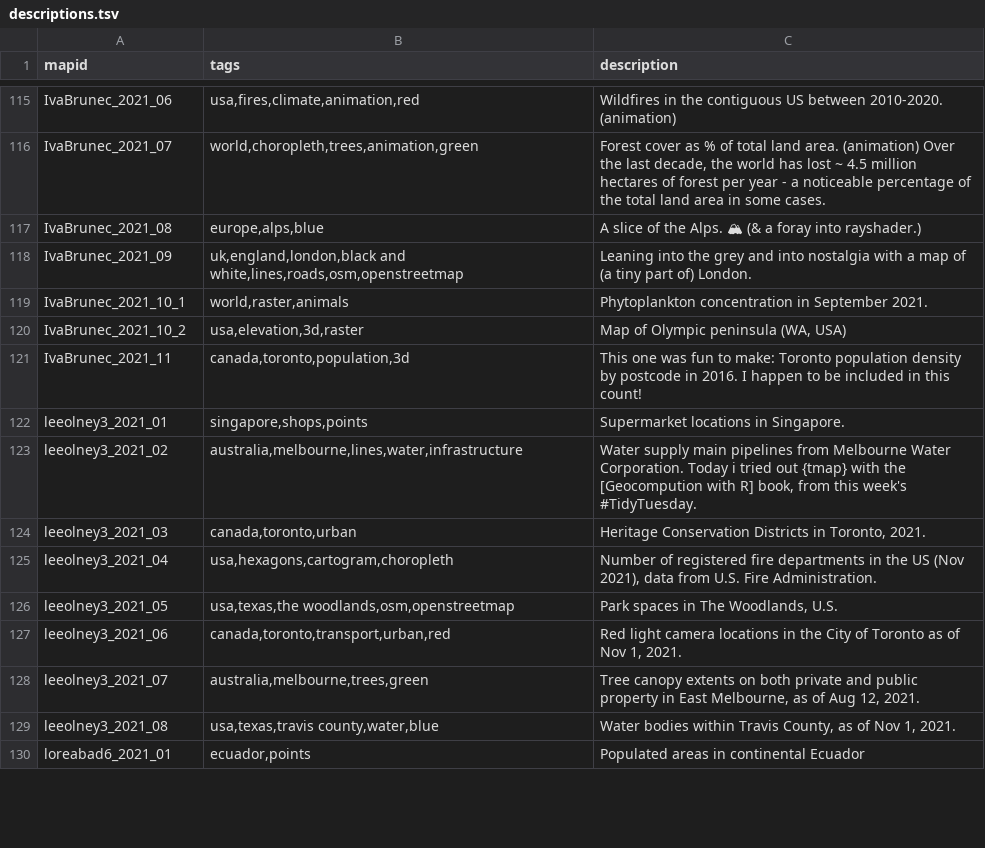
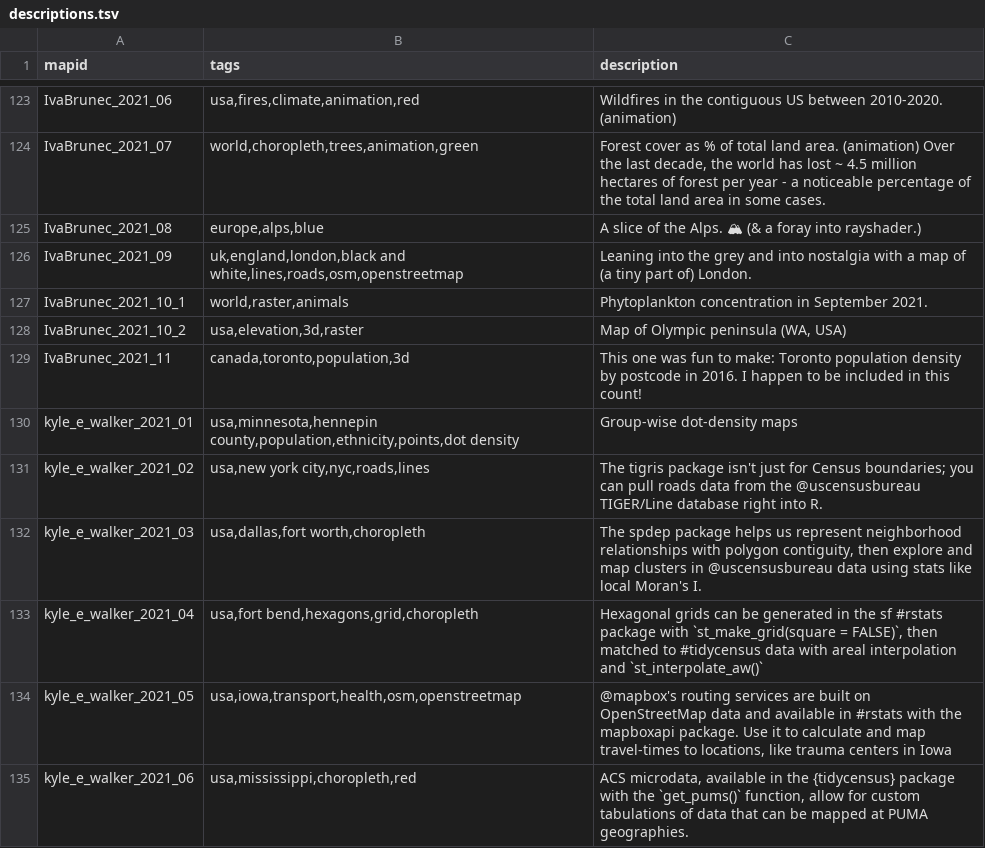
Before and after one commit to dakvid/3RDayMapChallenge, a TSV file: data/descriptions.tsv, drawn as a sheet; only a part is shown, gaps mark what is left out; the shorter side is filled out with more unchanged rows; the diff covers the shown part only.

```diff
--- a/data/descriptions.tsv
+++ b/data/descriptions.tsv
@@ -121 +129,7 @@ IvaBrunec_2021_10_2	usa,elevation,3d,raster	Map of Olympic peninsula (WA, USA)
 IvaBrunec_2021_11	canada,toronto,population,3d	This one was fun to make: Toronto population density by postcode in 2016. I happen to be included in this count!
+kyle_e_walker_2021_01	usa,minnesota,hennepin county,population,ethnicity,points,dot density	Group-wise dot-density maps
+kyle_e_walker_2021_02	usa,new york city,nyc,roads,lines	The tigris package isn't just for Census boundaries; you can pull roads data from the @uscensusbureau TIGER/Line database right into R.
+kyle_e_walker_2021_03	usa,dallas,fort worth,choropleth	The spdep package helps us represent neighborhood relationships with polygon contiguity, then explore and map clusters in @uscensusbureau data using stats like local Moran's I.
+kyle_e_walker_2021_04	usa,fort bend,hexagons,grid,choropleth	Hexagonal grids can be generated in the sf #rstats package with `st_make_grid(square = FALSE)`, then matched to #tidycensus data with areal interpolation and `st_interpolate_aw()`
+kyle_e_walker_2021_05	usa,iowa,transport,health,osm,openstreetmap	@mapbox's routing services are built on OpenStreetMap data and available in #rstats with the mapboxapi package. Use it to calculate and map travel-times to locations, like trauma centers in Iowa
+kyle_e_walker_2021_06	usa,mississippi,choropleth,red	ACS microdata, available in the {tidycensus} package with the `get_pums()` function, allow for custom tabulations of data that can be mapped at PUMA geographies.
```
Also changed, not shown: 19 added rows and 1 edited cell elsewhere in this file, data/images.tsv, data/links.tsv, 4 other files.
